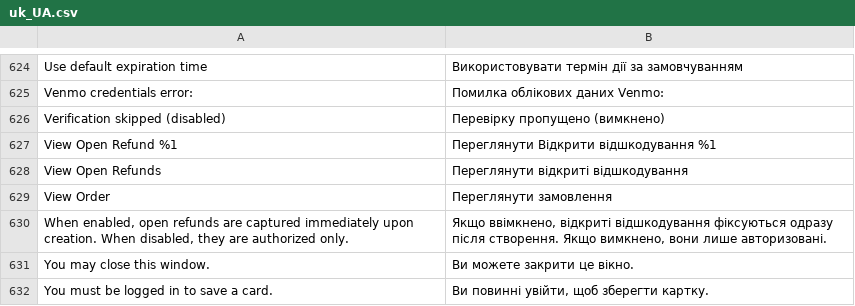
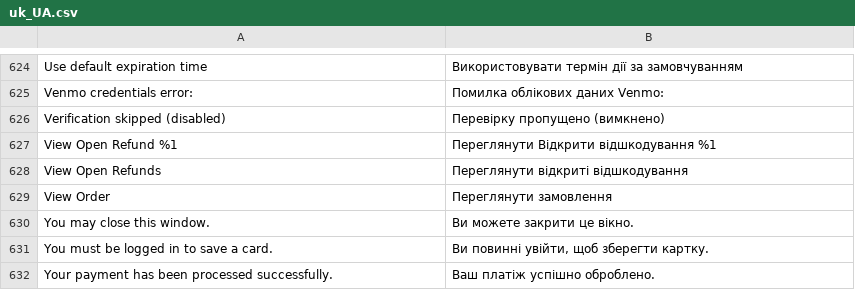
Before and after one commit to Fiserv/adobe-commerce-plugin, a CSV file: i18n/uk_UA.csv, drawn as a sheet; only a part is shown, gaps mark what is left out; the shorter side is filled out with more unchanged rows; the diff names each change by its address in the sheet, - before the commit and + after, or states it on an @@ line.

```diff
--- a/i18n/uk_UA.csv
+++ b/i18n/uk_UA.csv
-row 630: When enabled, open refunds are captured immediately upon creation. When disabled, they are authorized only. | Якщо ввімкнено, відкриті відшкодування фіксуються одразу після створення. Якщо вимкнено, вони лише авторизовані.
```
Also changed, not shown: i18n/es_ES.csv, i18n/fa_IR.csv, 30 other files.
